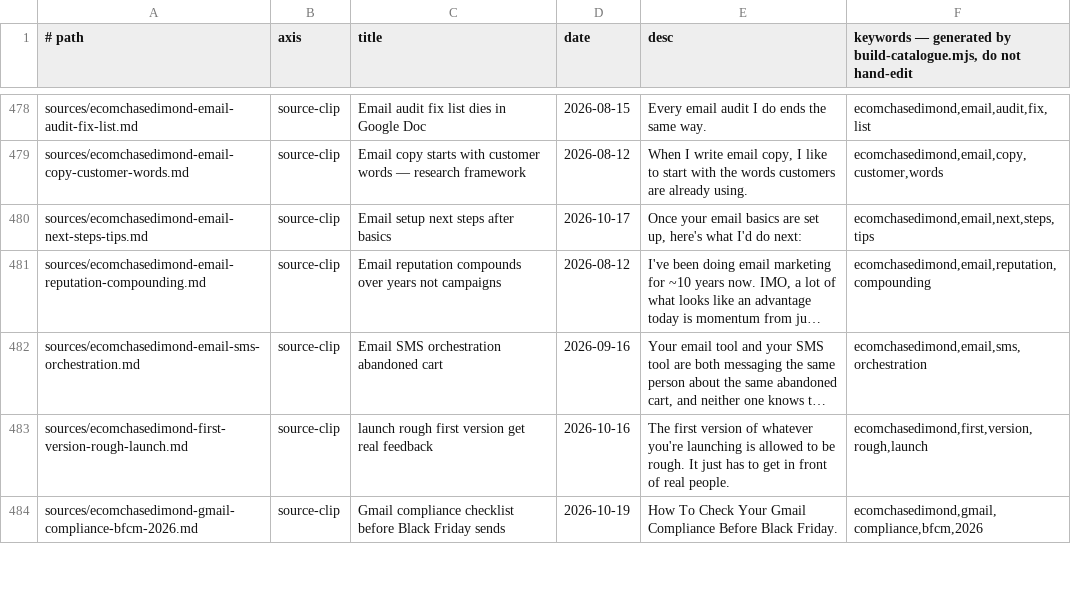
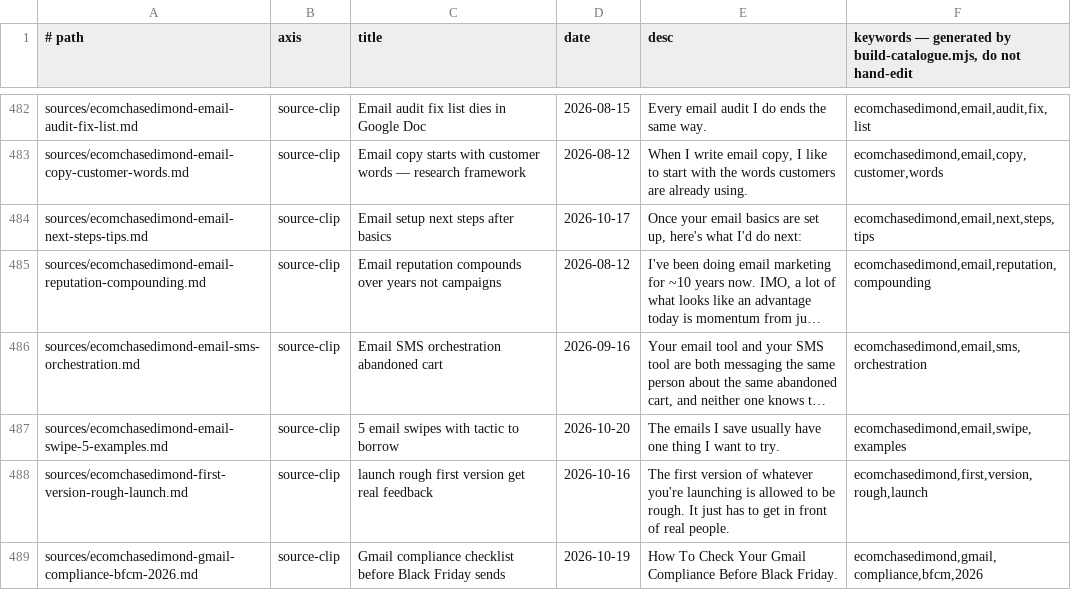
Before and after one commit to unicorn-monster/obsidian-huy, a TSV file: .brain/catalogue.tsv, drawn as a sheet; only a part is shown, gaps mark what is left out; long unchanged cells end in …; the diff covers the shown part only; the diff names each change by its address in the sheet, - before the commit and + after, or states it on an @@ line.

```diff
--- a/.brain/catalogue.tsv
+++ b/.brain/catalogue.tsv
+row 487: sources/ecomchasedimond-email-swipe-5-examples.md | source-clip | 5 email swipes with tactic to borrow | 2026-10-20 | The emails I save usually have one thing I want to try. | ecomchasedimond,email,swipe,examples
```
Also changed, not shown: 11 added rows and 5 edited cells elsewhere in this file, .brain/topic-map.tsv, 17 other files.
